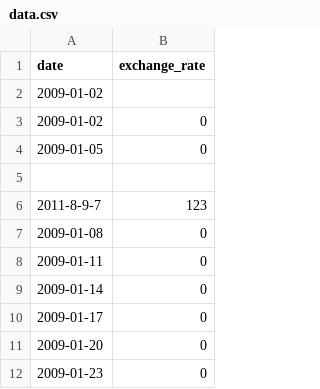
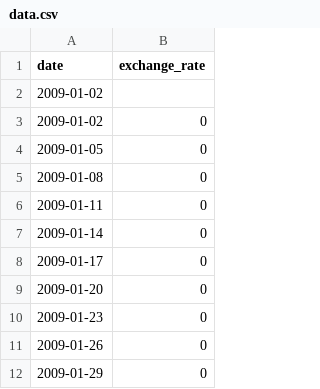
Before and after one commit to bankung7/42_CPP, a CSV file: cpp09/ex00/data.csv, drawn as a sheet; only a part is shown; the shorter side is filled out with more unchanged rows.

```diff
--- a/cpp09/ex00/data.csv
+++ b/cpp09/ex00/data.csv
@@ -4,4 +4,2 @@ date,exchange_rate
 2009-01-05,0
-,,
-2011-8-9-7,123
 2009-01-08,0
```
Also changed, not shown: 3 other files.
